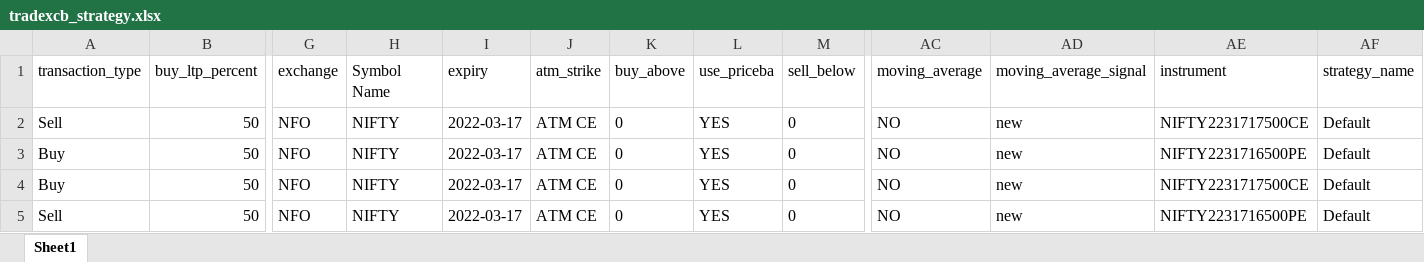
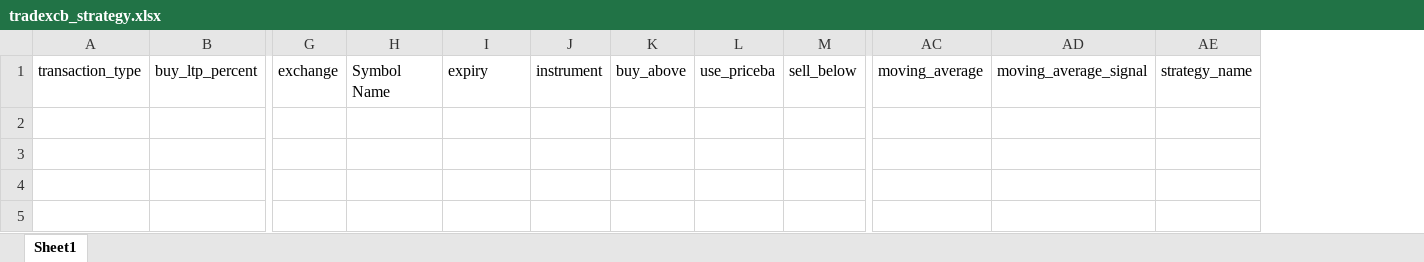
Before and after one commit to Tuhin-thinks/TradeXCB-OMS, an Excel workbook: Libs/Files/DataFiles/tradexcb_strategy.xlsx, sheet Sheet1, drawn as a sheet; only a part is shown, gaps mark what is left out; values as stored, in another font and other column widths than the file's, no borders; removed rows and columns are numbered as before the commit, all else as after; rows hold the shown columns only; the diff names each change by its address in the sheet, - before the commit and + after, or states it on an @@ line.

Commit message:
- Added facility to input instruments from UI - optimized imports - Deleted iDelta.log file - Model__StrategyTable.py now supports completer combobox(ComboBox.py). - atm_strike column removed from DEFAULT_VALUES.json and TradingSymbolMapping.py - OrderManagerTable.py now shows data and can return queue with to cancel values.

```diff
--- a/Libs/Files/DataFiles/tradexcb_strategy.xlsx (sheet Sheet1)
+++ b/Libs/Files/DataFiles/tradexcb_strategy.xlsx (sheet Sheet1)
-column J, row 1: atm_strike
+column J, row 1: instrument
-column AE, row 1: instrument
-row 2: Sell | 50 | NFO | NIFTY | 2022-03-17 | ATM CE | 0 | YES | 0 | NO | new | NIFTY2231717500CE | Default
-row 3: Buy | 50 | NFO | NIFTY | 2022-03-17 | ATM CE | 0 | YES | 0 | NO | new | NIFTY2231716500PE | Default
-row 4: Buy | 50 | NFO | NIFTY | 2022-03-17 | ATM CE | 0 | YES | 0 | NO | new | NIFTY2231717500CE | Default
-row 5: Sell | 50 | NFO | NIFTY | 2022-03-17 | ATM CE | 0 | YES | 0 | NO | new | NIFTY2231716500PE | Default
```
Also changed, not shown: 13 other files.
